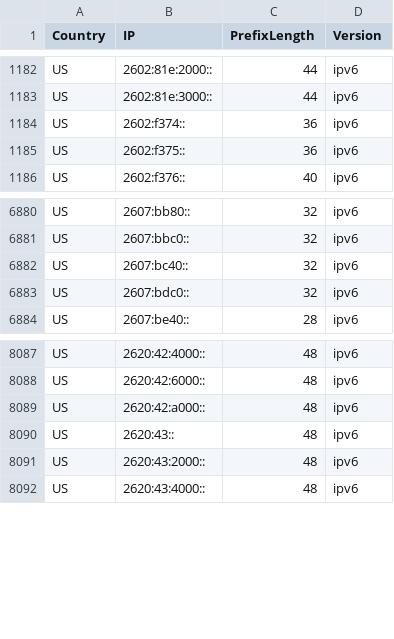
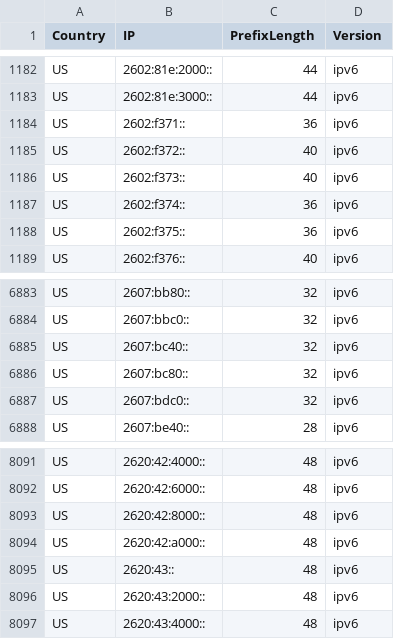
Before and after one commit to Palasito/Official-IANA-IP-blocks, a CSV file: CSV/IPV6/US.csv, drawn as a sheet; only a part is shown, gaps mark what is left out; the diff names each change by its address in the sheet, - before the commit and + after, or states it on an @@ line.

Commit message:
updating sources and list

```diff
--- a/CSV/IPV6/US.csv
+++ b/CSV/IPV6/US.csv
+row 1184: US | 2602:f371:: | 36 | ipv6
+row 1185: US | 2602:f372:: | 40 | ipv6
+row 1186: US | 2602:f373:: | 40 | ipv6
+row 6886: US | 2607:bc80:: | 32 | ipv6
+row 8093: US | 2620:42:8000:: | 48 | ipv6
```
Also changed, not shown: CSV/IPV4/CA.csv, CSV/IPV6/AR.csv, 35 other files.
